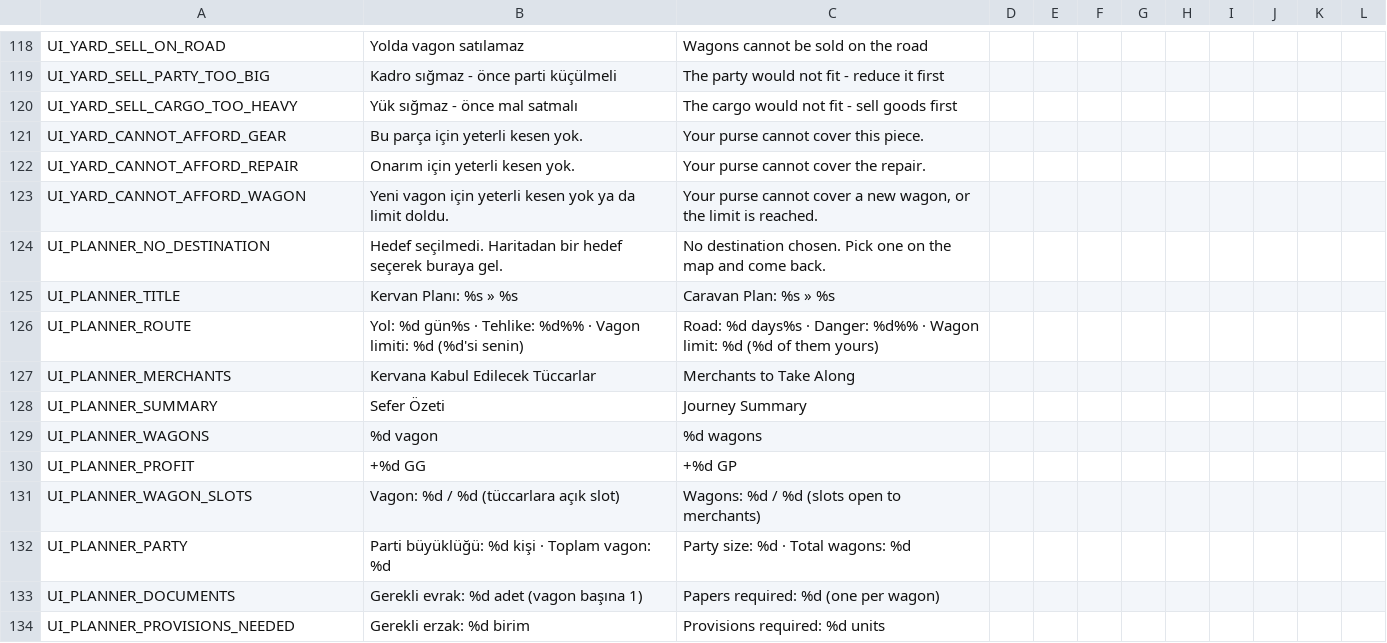
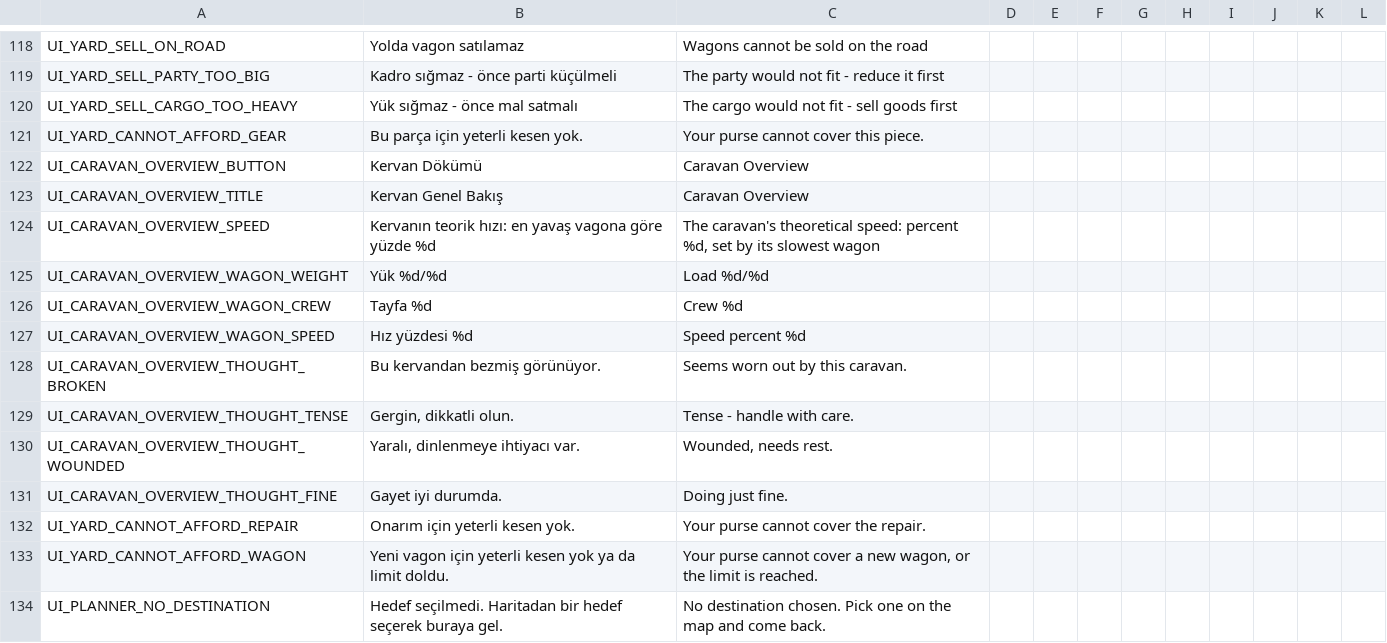
Before and after one commit to ulubatuhan/wayborne, a CSV file: data/locale/ui.csv, drawn as a sheet; only a part is shown, gaps mark what is left out; the shorter side is filled out with more unchanged rows.

```diff
--- a/data/locale/ui.csv
+++ b/data/locale/ui.csv
@@ -121,2 +121,12 @@
 "UI_YARD_CANNOT_AFFORD_GEAR","Bu parça için yeterli kesen yok.","Your purse cannot cover this piece.","","","","","","","","",""
+"UI_CARAVAN_OVERVIEW_BUTTON","Kervan Dökümü","Caravan Overview","","","","","","","","",""
+"UI_CARAVAN_OVERVIEW_TITLE","Kervan Genel Bakış","Caravan Overview","","","","","","","","",""
+"UI_CARAVAN_OVERVIEW_SPEED","Kervanın teorik hızı: en yavaş vagona göre yüzde %d","The caravan's theoretical speed: percent %d, set by its slowest wagon","","","","","","","","",""
+"UI_CARAVAN_OVERVIEW_WAGON_WEIGHT","Yük %d/%d","Load %d/%d","","","","","","","","",""
+"UI_CARAVAN_OVERVIEW_WAGON_CREW","Tayfa %d","Crew %d","","","","","","","","",""
+"UI_CARAVAN_OVERVIEW_WAGON_SPEED","Hız yüzdesi %d","Speed percent %d","","","","","","","","",""
+"UI_CARAVAN_OVERVIEW_THOUGHT_BROKEN","Bu kervandan bezmiş görünüyor.","Seems worn out by this caravan.","","","","","","","","",""
+"UI_CARAVAN_OVERVIEW_THOUGHT_TENSE","Gergin, dikkatli olun.","Tense - handle with care.","","","","","","","","",""
+"UI_CARAVAN_OVERVIEW_THOUGHT_WOUNDED","Yaralı, dinlenmeye ihtiyacı var.","Wounded, needs rest.","","","","","","","","",""
+"UI_CARAVAN_OVERVIEW_THOUGHT_FINE","Gayet iyi durumda.","Doing just fine.","","","","","","","","",""
 "UI_YARD_CANNOT_AFFORD_REPAIR","Onarım için yeterli kesen yok.","Your purse cannot cover the repair.","","","","","","","","",""
```
Also changed, not shown: 6 other files.
